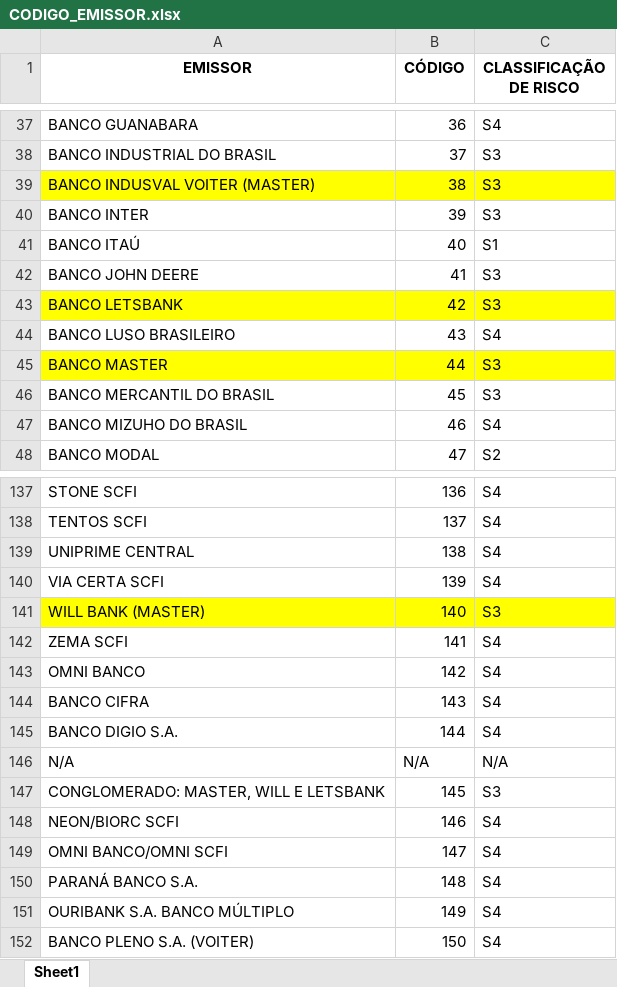
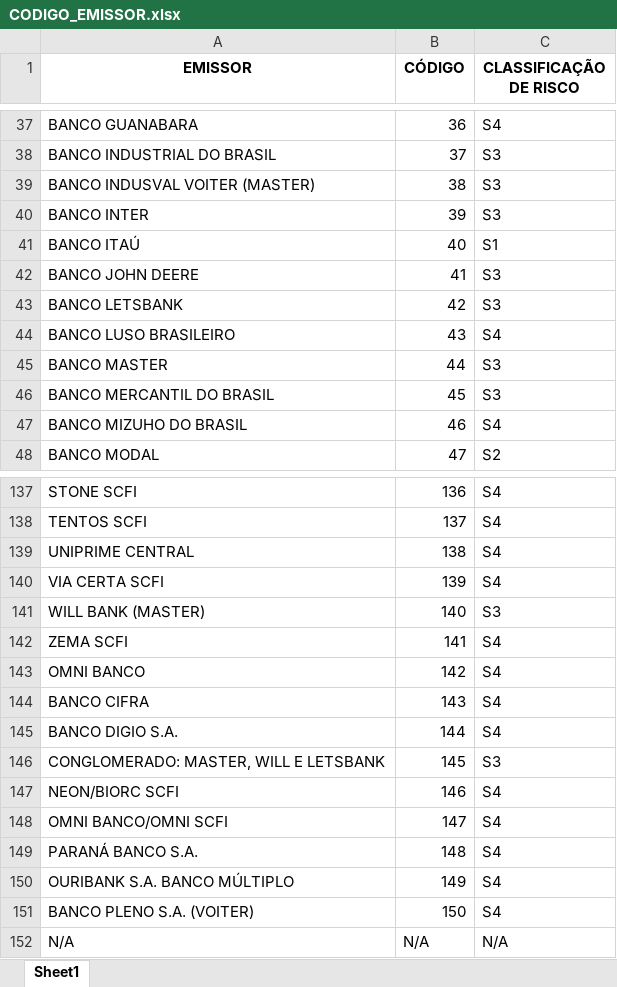
Before and after one commit to SaintsLee/categorizador-assets, an Excel workbook: CODIGO_EMISSOR.xlsx, sheet Sheet1, drawn as a sheet; only a part is shown, gaps mark what is left out; values as stored, in another font and other column widths than the file's, no borders; the diff names each change by its address in the sheet, - before the commit and + after, or states it on an @@ line.

```diff
--- a/CODIGO_EMISSOR.xlsx (sheet Sheet1)
+++ b/CODIGO_EMISSOR.xlsx (sheet Sheet1)
-A39:C39 fill: #FFFF00
+A39:C39 fill: none
-A43:C43 fill: #FFFF00
+A43:C43 fill: none
-A45:C45 fill: #FFFF00
+A45:C45 fill: none
-A141:C141 fill: #FFFF00
+A141:C141 fill: none
@@ row 146 moved to row 152: N/A @@
```
Also changed, not shown: 3 other files.
